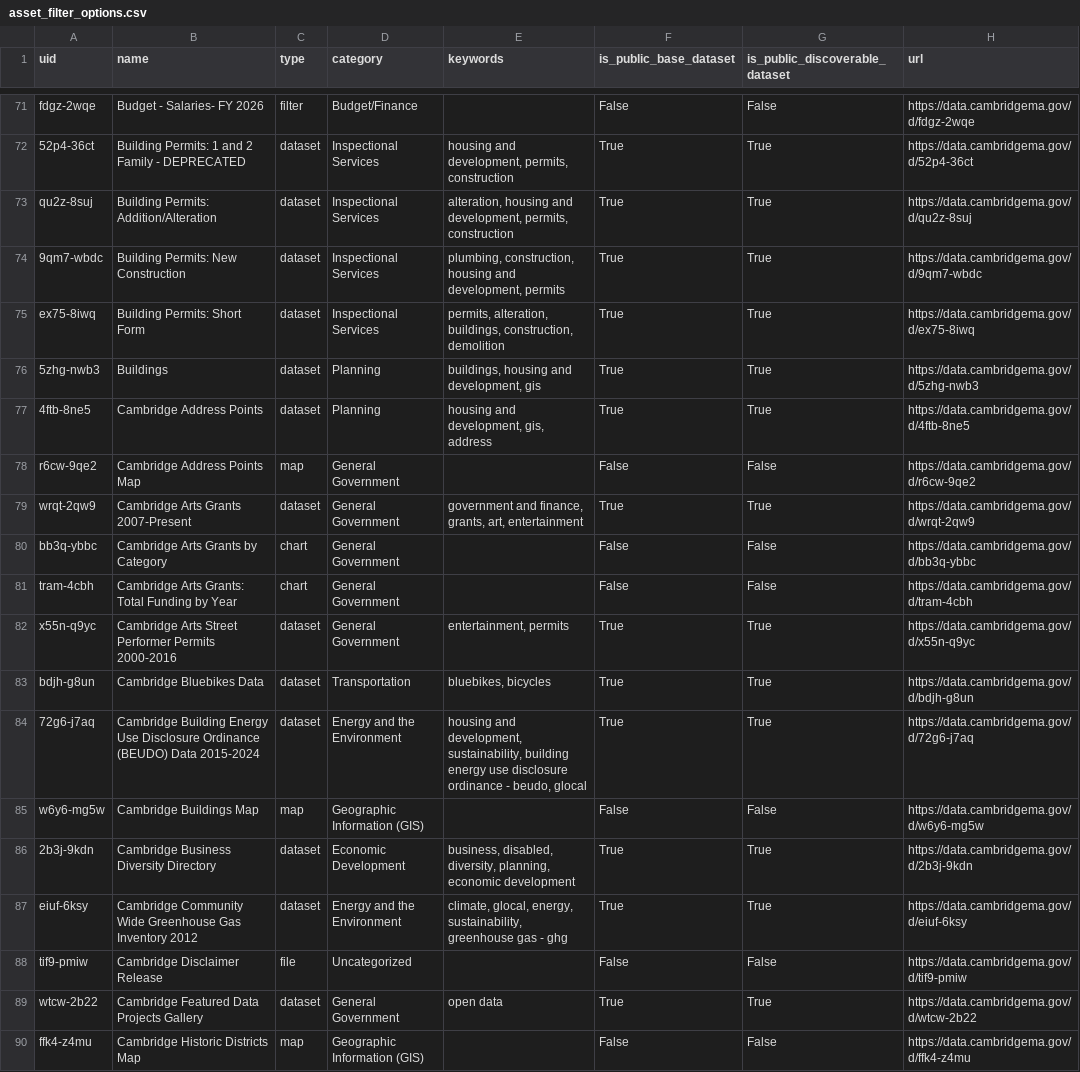
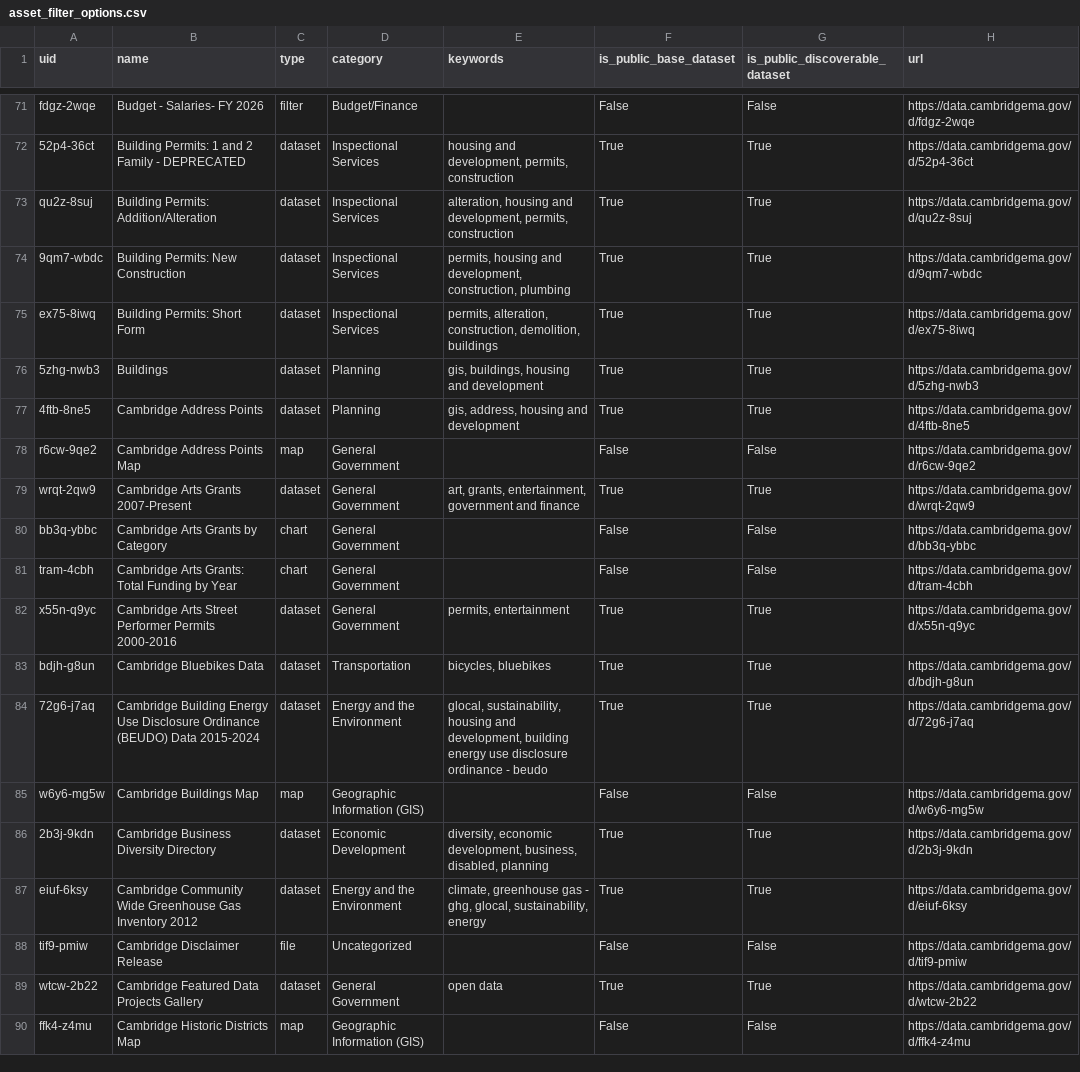
Before and after one commit to cambridgeitd/OpenDataMetrics, a CSV file: data/processed/asset_filter_options.csv, drawn as a sheet; only a part is shown, gaps mark what is left out; the diff covers the shown part only.

```diff
--- a/data/processed/asset_filter_options.csv
+++ b/data/processed/asset_filter_options.csv
@@ -73,16 +73,16 @@ fdgz-2wqe,Budget - Salaries- FY 2026,filter,Budget/Finance,,False,False,https://
 qu2z-8suj,Building Permits: Addition/Alteration,dataset,Inspectional Services,"alteration, housing and development, permits, construction",True,True,https://data.cambridgema.gov/d/qu2z-8suj
-9qm7-wbdc,Building Permits: New Construction,dataset,Inspectional Services,"plumbing, construction, housing and development, permits",True,True,https://data.cambridgema.gov/d/9qm7-wbdc
-ex75-8iwq,Building Permits: Short Form,dataset,Inspectional Services,"permits, alteration, buildings, construction, demolition",True,True,https://data.cambridgema.gov/d/ex75-8iwq
-5zhg-nwb3,Buildings,dataset,Planning,"buildings, housing and development, gis",True,True,https://data.cambridgema.gov/d/5zhg-nwb3
-4ftb-8ne5,Cambridge Address Points,dataset,Planning,"housing and development, gis, address",True,True,https://data.cambridgema.gov/d/4ftb-8ne5
+9qm7-wbdc,Building Permits: New Construction,dataset,Inspectional Services,"permits, housing and development, construction, plumbing",True,True,https://data.cambridgema.gov/d/9qm7-wbdc
+ex75-8iwq,Building Permits: Short Form,dataset,Inspectional Services,"permits, alteration, construction, demolition, buildings",True,True,https://data.cambridgema.gov/d/ex75-8iwq
+5zhg-nwb3,Buildings,dataset,Planning,"gis, buildings, housing and development",True,True,https://data.cambridgema.gov/d/5zhg-nwb3
+4ftb-8ne5,Cambridge Address Points,dataset,Planning,"gis, address, housing and development",True,True,https://data.cambridgema.gov/d/4ftb-8ne5
 r6cw-9qe2,Cambridge Address Points Map,map,General Government,,False,False,https://data.cambridgema.gov/d/r6cw-9qe2
-wrqt-2qw9,Cambridge Arts Grants 2007-Present,dataset,General Government,"government and finance, grants, art, entertainment",True,True,https://data.cambridgema.gov/d/wrqt-2qw9
+wrqt-2qw9,Cambridge Arts Grants 2007-Present,dataset,General Government,"art, grants, entertainment, government and finance",True,True,https://data.cambridgema.gov/d/wrqt-2qw9
 bb3q-ybbc,Cambridge Arts Grants by Category,chart,General Government,,False,False,https://data.cambridgema.gov/d/bb3q-ybbc
 tram-4cbh,Cambridge Arts Grants: Total Funding by Year,chart,General Government,,False,False,https://data.cambridgema.gov/d/tram-4cbh
-x55n-q9yc,Cambridge Arts Street Performer Permits 2000-2016,dataset,General Government,"entertainment, permits",True,True,https://data.cambridgema.gov/d/x55n-q9yc
-bdjh-g8un,Cambridge Bluebikes Data,dataset,Transportation,"bluebikes, bicycles",True,True,https://data.cambridgema.gov/d/bdjh-g8un
-72g6-j7aq,Cambridge Building Energy Use Disclosure Ordinance (BEUDO) Data 2015-2024,dataset,Energy and the Environment,"housing and development, sustainability, building energy use disclosure ordinance - beudo, glocal",True,True,https://data.cambridgema.gov/d/72g6-j7aq
+x55n-q9yc,Cambridge Arts Street Performer Permits 2000-2016,dataset,General Government,"permits, entertainment",True,True,https://data.cambridgema.gov/d/x55n-q9yc
+bdjh-g8un,Cambridge Bluebikes Data,dataset,Transportation,"bicycles, bluebikes",True,True,https://data.cambridgema.gov/d/bdjh-g8un
+72g6-j7aq,Cambridge Building Energy Use Disclosure Ordinance (BEUDO) Data 2015-2024,dataset,Energy and the Environment,"glocal, sustainability, housing and development, building energy use disclosure ordinance - beudo",True,True,https://data.cambridgema.gov/d/72g6-j7aq
 w6y6-mg5w,Cambridge Buildings Map,map,Geographic Information (GIS),,False,False,https://data.cambridgema.gov/d/w6y6-mg5w
-2b3j-9kdn,Cambridge Business Diversity Directory,dataset,Economic Development,"business, disabled, diversity, planning, economic development",True,True,https://data.cambridgema.gov/d/2b3j-9kdn
-eiuf-6ksy,Cambridge Community Wide Greenhouse Gas Inventory 2012,dataset,Energy and the Environment,"climate, glocal, energy, sustainability, greenhouse gas - ghg",True,True,https://data.cambridgema.gov/d/eiuf-6ksy
+2b3j-9kdn,Cambridge Business Diversity Directory,dataset,Economic Development,"diversity, economic development, business, disabled, planning",True,True,https://data.cambridgema.gov/d/2b3j-9kdn
+eiuf-6ksy,Cambridge Community Wide Greenhouse Gas Inventory 2012,dataset,Energy and the Environment,"climate, greenhouse gas - ghg, glocal, sustainability, energy",True,True,https://data.cambridgema.gov/d/eiuf-6ksy
 tif9-pmiw,Cambridge Disclaimer Release,file,Uncategorized,,False,False,https://data.cambridgema.gov/d/tif9-pmiw
```
Also changed, not shown: 181 edited cells elsewhere in this file, data/processed/dataset_inventory_snapshot.csv, data/processed/open_data_program_metrics.csv, 4 other files.
